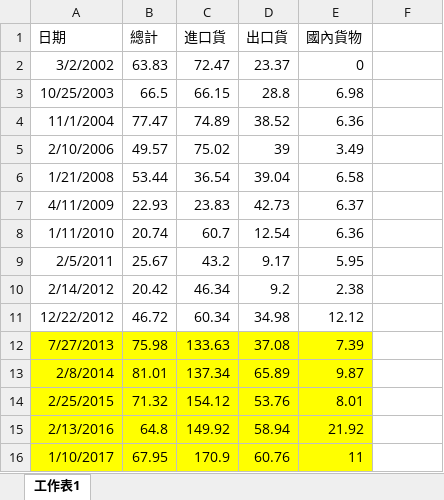
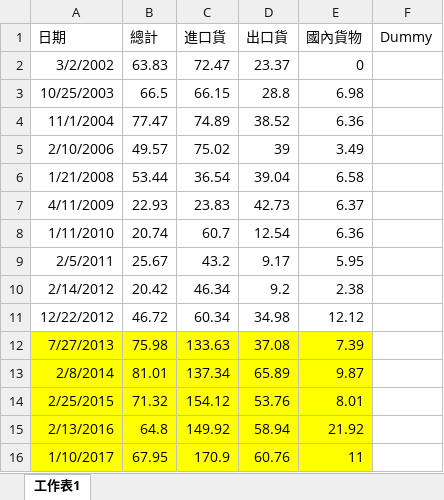
Before and after one commit to noinget/cargo_throughout, an Excel workbook: shoreline_transects_0623.xlsx, sheet 工作表1, drawn as a sheet; values as stored, in another font and other column widths than the file's, no borders; charts and pictures not drawn; the diff names each change by its address in the sheet, - before the commit and + after, or states it on an @@ line.

Commit message:
Add files via upload

```diff
--- a/shoreline_transects_0623.xlsx (sheet 工作表1)
+++ b/shoreline_transects_0623.xlsx (sheet 工作表1)
-F1: (empty)
+F1: Dummy
```
Also changed, not shown: charts or pictures.
